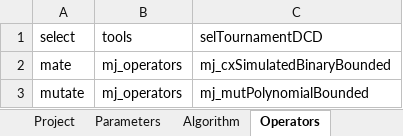
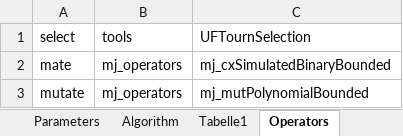
Before and after one commit to MarcusJones/deap, an Excel workbook: deap/mj_projects/definitionbooks/nsga1_zdt1_Xbinary_Mbinary.xlsx, sheet Operators, drawn as a sheet; values as stored, in another font and other column widths than the file's, no borders; the diff names each change by its address in the sheet, - before the commit and + after, or states it on an @@ line.

Commit message:
Update Crowding Distance Revisited; - Last Front NOT yet implemented - UFTourn complete - CrowdingDistanceRevised now operates on unique fitnesses

```diff
--- a/deap/mj_projects/definitionbooks/nsga1_zdt1_Xbinary_Mbinary.xlsx (sheet Operators)
+++ b/deap/mj_projects/definitionbooks/nsga1_zdt1_Xbinary_Mbinary.xlsx (sheet Operators)
+sheet tab: Tabelle1
-C1: selTournamentDCD
+C1: UFTournSelection
```
Also changed, not shown: sheet Algorithm, deap/mj_projects/definitionbooks/nsga1_zdt1_Xbinary_Mbinary_EXE.xlsx, 4 other files.
